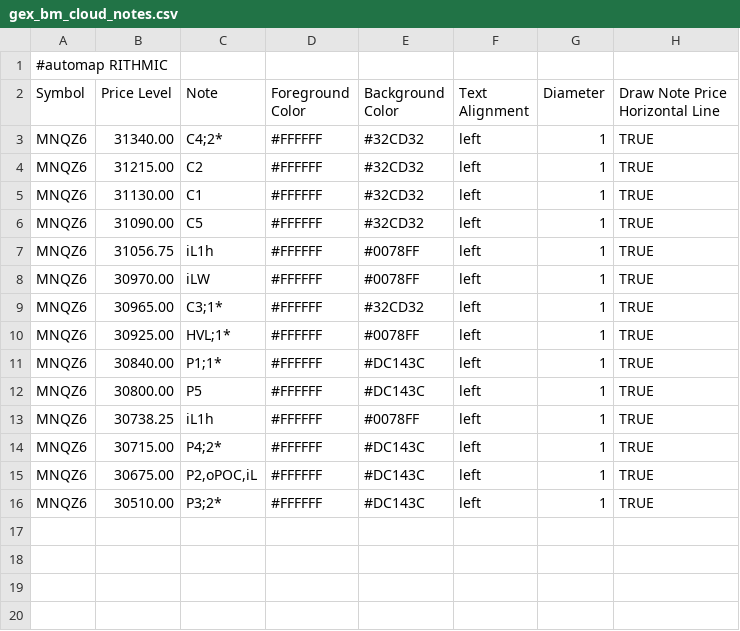
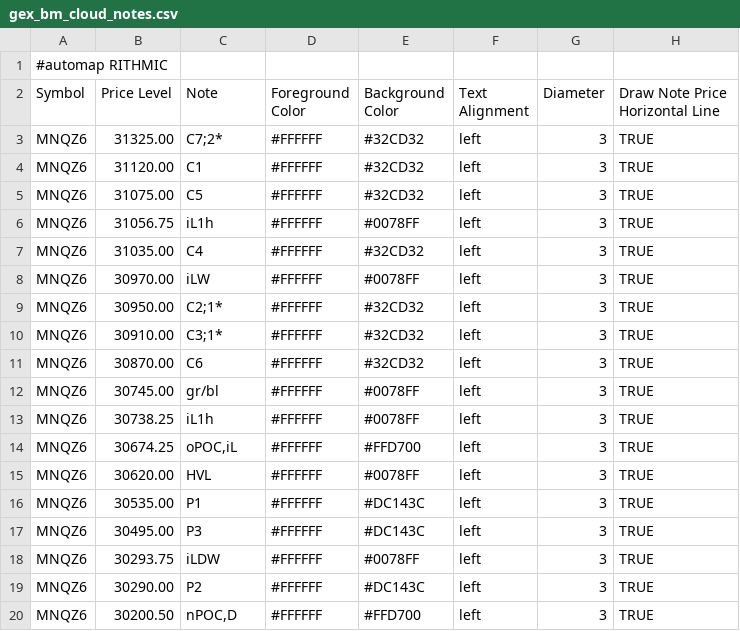
Before and after one commit to bookmapindicators/GEX-Level, a CSV file: gex_bm_cloud_notes.csv, drawn as a sheet.

Commit message:
GEX levels 2026-09-25: 18 levels, MNQZ6, diameter 3

```diff
--- a/gex_bm_cloud_notes.csv
+++ b/gex_bm_cloud_notes.csv
@@ -2,15 +2,19 @@
 Symbol,Price Level,Note,Foreground Color,Background Color,Text Alignment,Diameter,Draw Note Price Horizontal Line
-MNQZ6,31340.00,C4;2*,#FFFFFF,#32CD32,left,1,TRUE
-MNQZ6,31215.00,C2,#FFFFFF,#32CD32,left,1,TRUE
-MNQZ6,31130.00,C1,#FFFFFF,#32CD32,left,1,TRUE
-MNQZ6,31090.00,C5,#FFFFFF,#32CD32,left,1,TRUE
-MNQZ6,31056.75,iL1h,#FFFFFF,#0078FF,left,1,TRUE
-MNQZ6,30970.00,iLW,#FFFFFF,#0078FF,left,1,TRUE
-MNQZ6,30965.00,C3;1*,#FFFFFF,#32CD32,left,1,TRUE
-MNQZ6,30925.00,HVL;1*,#FFFFFF,#0078FF,left,1,TRUE
-MNQZ6,30840.00,P1;1*,#FFFFFF,#DC143C,left,1,TRUE
-MNQZ6,30800.00,P5,#FFFFFF,#DC143C,left,1,TRUE
-MNQZ6,30738.25,iL1h,#FFFFFF,#0078FF,left,1,TRUE
-MNQZ6,30715.00,P4;2*,#FFFFFF,#DC143C,left,1,TRUE
-MNQZ6,30675.00,"P2,oPOC,iL",#FFFFFF,#DC143C,left,1,TRUE
-MNQZ6,30510.00,P3;2*,#FFFFFF,#DC143C,left,1,TRUE
+MNQZ6,31325.00,C7;2*,#FFFFFF,#32CD32,left,3,TRUE
+MNQZ6,31120.00,C1,#FFFFFF,#32CD32,left,3,TRUE
+MNQZ6,31075.00,C5,#FFFFFF,#32CD32,left,3,TRUE
+MNQZ6,31056.75,iL1h,#FFFFFF,#0078FF,left,3,TRUE
+MNQZ6,31035.00,C4,#FFFFFF,#32CD32,left,3,TRUE
+MNQZ6,30970.00,iLW,#FFFFFF,#0078FF,left,3,TRUE
+MNQZ6,30950.00,C2;1*,#FFFFFF,#32CD32,left,3,TRUE
+MNQZ6,30910.00,C3;1*,#FFFFFF,#32CD32,left,3,TRUE
+MNQZ6,30870.00,C6,#FFFFFF,#32CD32,left,3,TRUE
+MNQZ6,30745.00,gr/bl,#FFFFFF,#0078FF,left,3,TRUE
+MNQZ6,30738.25,iL1h,#FFFFFF,#0078FF,left,3,TRUE
+MNQZ6,30674.25,"oPOC,iL",#FFFFFF,#FFD700,left,3,TRUE
+MNQZ6,30620.00,HVL,#FFFFFF,#0078FF,left,3,TRUE
+MNQZ6,30535.00,P1,#FFFFFF,#DC143C,left,3,TRUE
+MNQZ6,30495.00,P3,#FFFFFF,#DC143C,left,3,TRUE
+MNQZ6,30293.75,iLDW,#FFFFFF,#0078FF,left,3,TRUE
+MNQZ6,30290.00,P2,#FFFFFF,#DC143C,left,3,TRUE
+MNQZ6,30200.50,"nPOC,D",#FFFFFF,#FFD700,left,3,TRUE
```
